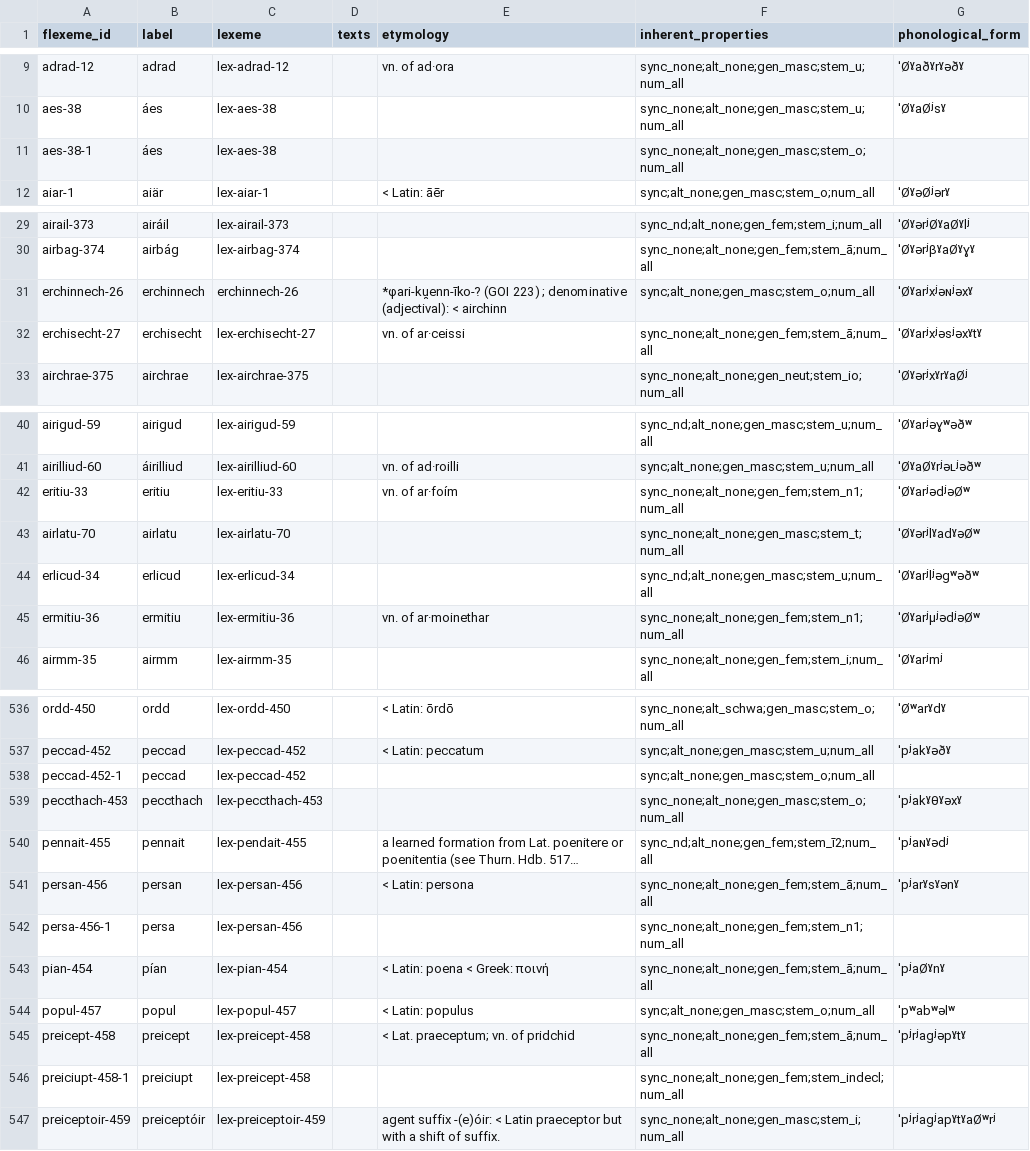
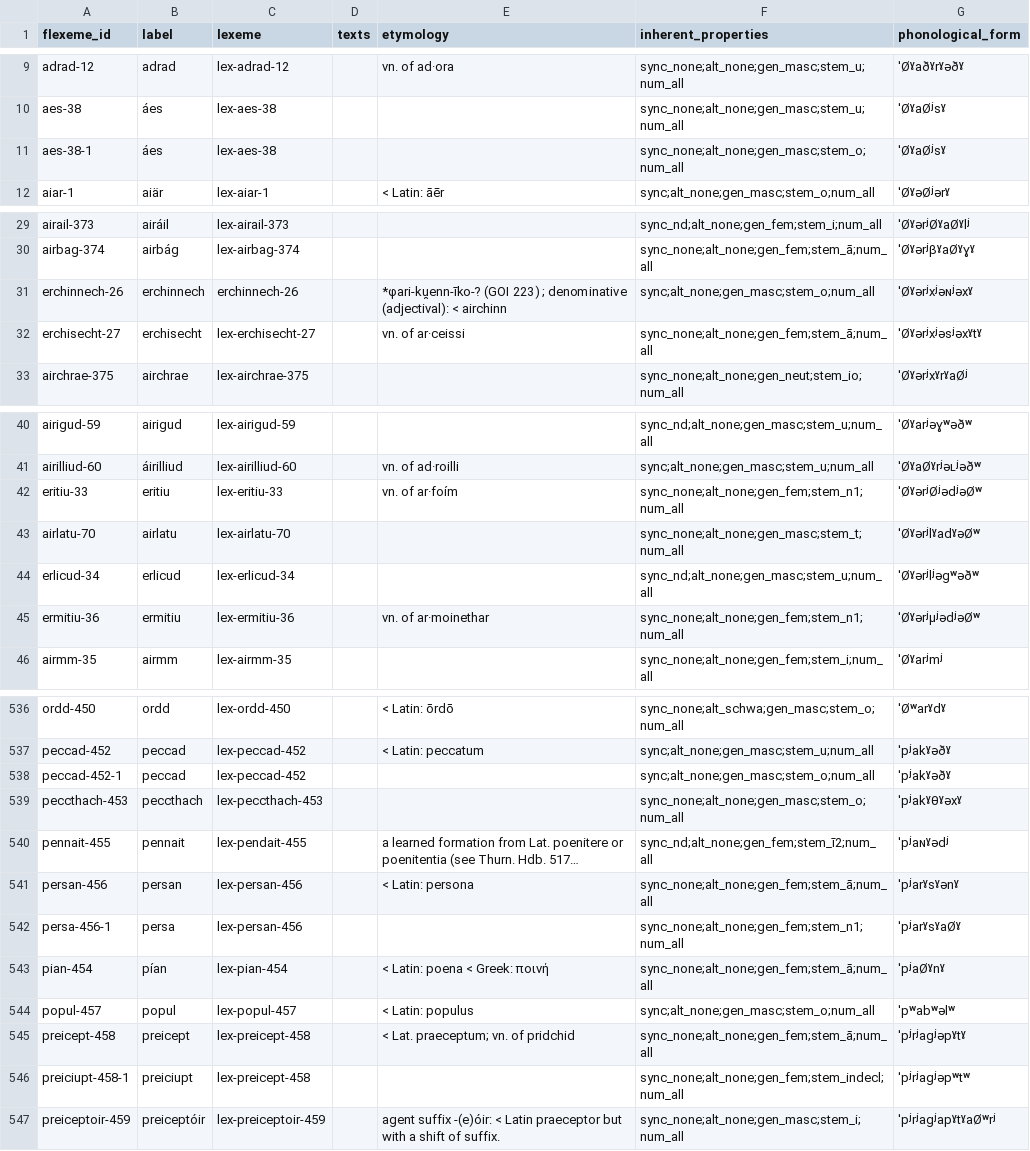
Before and after one commit to cormacanderson/Goidelex, a CSV file: flexemes.csv, drawn as a sheet; only a part is shown, gaps mark what is left out; long unchanged cells end in …; the diff covers the shown part only; the diff names each change by its address in the sheet, - before the commit and + after, or states it on an @@ line.

Commit message:
Re-generated phon form

```diff
--- a/flexemes.csv
+++ b/flexemes.csv
-G11 (phonological_form): (empty)
+G11 (phonological_form): ˈØˠaØʲsˠ
-G31 (phonological_form): ˈØˠarʲxʲəɴʲəxˠ
+G31 (phonological_form): ˈØˠərʲxʲəɴʲəxˠ
-G32 (phonological_form): ˈØˠarʲxʲəsʲəxˠtˠ
+G32 (phonological_form): ˈØˠərʲxʲəsʲəxˠtˠ
-G42 (phonological_form): ˈØˠarʲədʲəØʷ
+G42 (phonological_form): ˈØˠərʲØʲədʲəØʷ
-G44 (phonological_form): ˈØˠarʲlʲəgʷəðʷ
+G44 (phonological_form): ˈØˠərʲlʲəgʷəðʷ
-G45 (phonological_form): ˈØˠarʲμʲədʲəØʷ
+G45 (phonological_form): ˈØˠərʲμʲədʲəØʷ
-G538 (phonological_form): (empty)
+G538 (phonological_form): ˈpʲakˠəðˠ
-G542 (phonological_form): (empty)
+G542 (phonological_form): ˈpʲarˠsˠaØˠ
-G546 (phonological_form): (empty)
+G546 (phonological_form): ˈpʲrʲagʲəpʷtʷ
```
Also changed, not shown: 18 edited cells elsewhere in this file.
